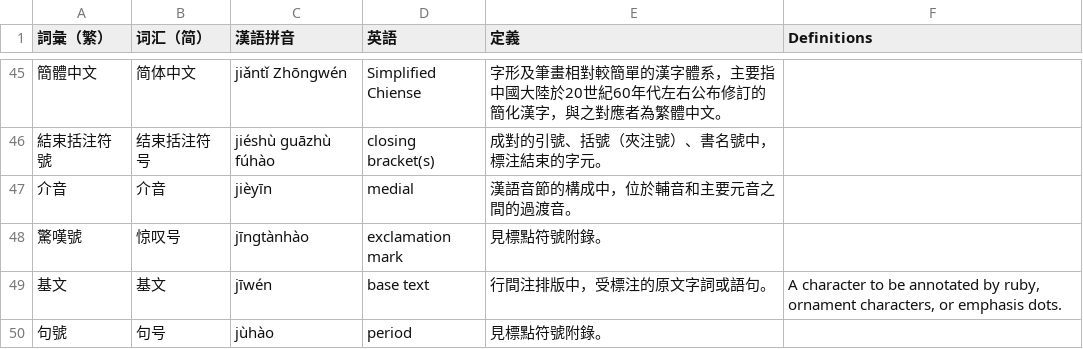
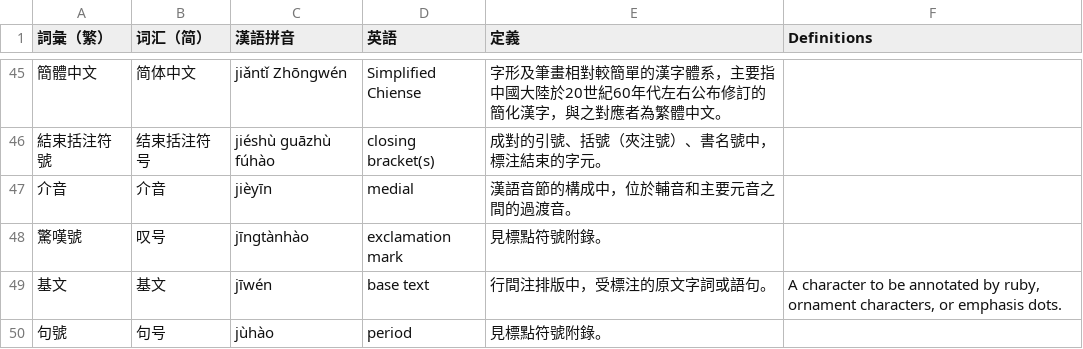
Before and after one commit to w3c/clreq, a CSV file: glossary-pinyin.csv, drawn as a sheet; only a part is shown, gaps mark what is left out.

```diff
--- a/glossary-pinyin.csv
+++ b/glossary-pinyin.csv
@@ -47,3 +47,3 @@
 介音,介音,jièyīn,medial,漢語音節的構成中，位於輔音和主要元音之間的過渡音。,
-驚嘆號,惊叹号,jīngtànhào,exclamation mark,見標點符號附錄。,
+驚嘆號,叹号,jīngtànhào,exclamation mark,見標點符號附錄。,
 基文,基文,jīwén,base text,行間注排版中，受標注的原文字詞或語句。,"A character to be annotated by ruby, ornament characters, or emphasis dots."
```
Also changed, not shown: 1 other file.
